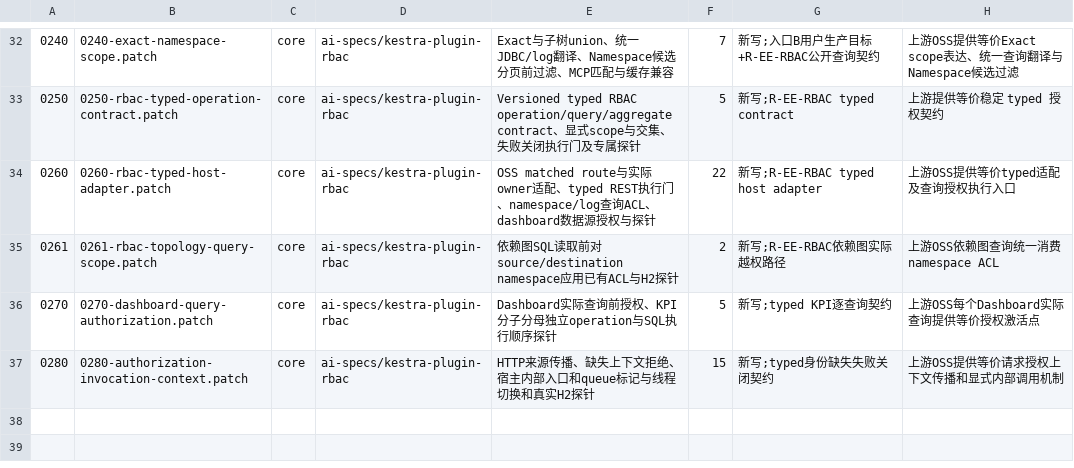
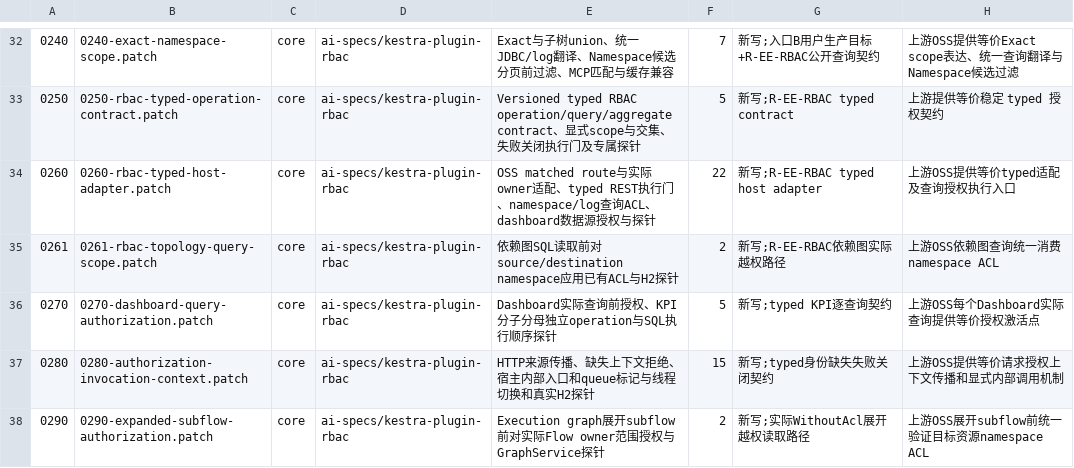
Before and after one commit to ai-specs/kestra-overlay, a TSV file: patches/manifest.tsv, drawn as a sheet; only a part is shown, gaps mark what is left out; the diff names each change by its address in the sheet, - before the commit and + after, or states it on an @@ line.

Commit message:
fix(rbac): constrain expanded execution graph to authorized flow owners

```diff
--- a/patches/manifest.tsv
+++ b/patches/manifest.tsv
+row 38: 0290 | 0290-expanded-subflow-authorization.patch | core | ai-specs/kestra-plugin-rbac | Execution graph展开subflow前对实际Flow owner范围授权与GraphService探针 | 2 | 新写;实际WithoutAcl展开越权读取路径 | 上游OSS展开subflow前统一验证目标资源namespace ACL
```
Also changed, not shown: 3 other files.
